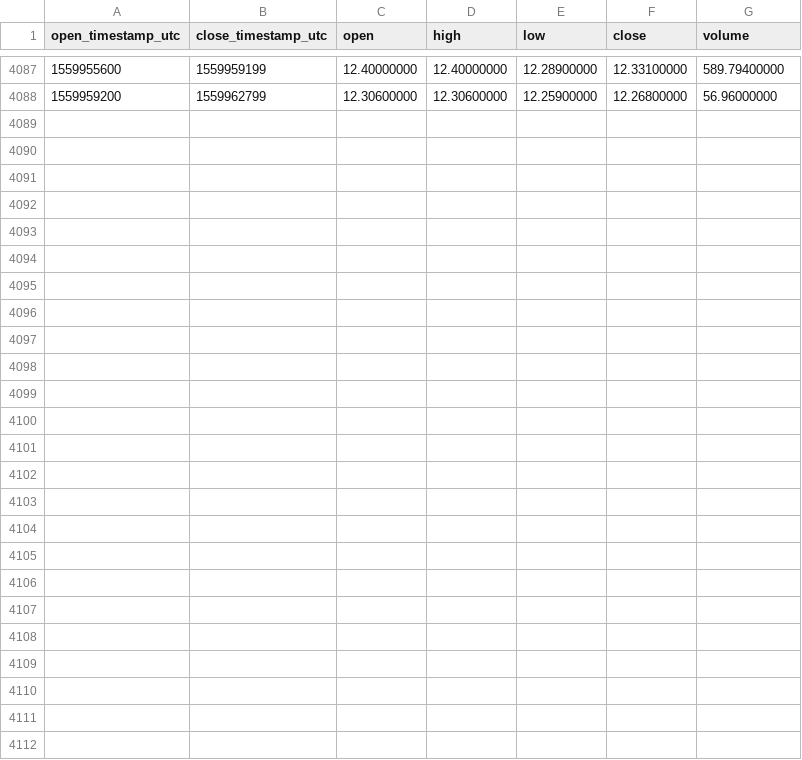
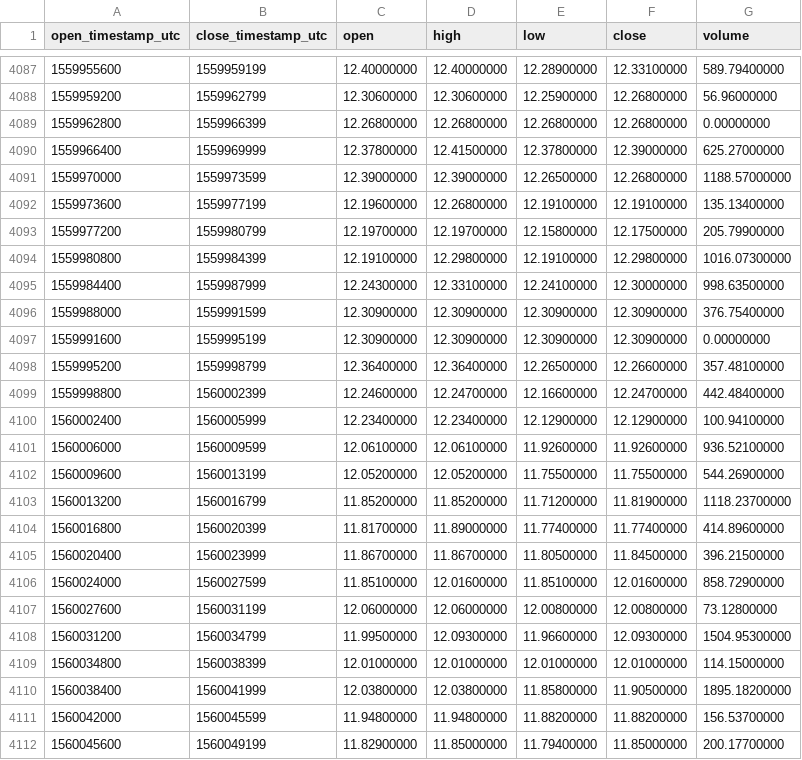
Before and after one commit to cryptobigbro/binance-NEOTUSD, a CSV file: binance-NEOTUSD-1h.csv, drawn as a sheet; only a part is shown, gaps mark what is left out.

Commit message:
Update OHLCV data.

```diff
--- a/binance-NEOTUSD-1h.csv
+++ b/binance-NEOTUSD-1h.csv
@@ -4088 +4088,25 @@ open_timestamp_utc,close_timestamp_utc,open,high,low,close,volume
 1559959200,1559962799,12.30600000,12.30600000,12.25900000,12.26800000,56.96000000
+1559962800,1559966399,12.26800000,12.26800000,12.26800000,12.26800000,0.00000000
+1559966400,1559969999,12.37800000,12.41500000,12.37800000,12.39000000,625.27000000
+1559970000,1559973599,12.39000000,12.39000000,12.26500000,12.26800000,1188.57000000
+1559973600,1559977199,12.19600000,12.26800000,12.19100000,12.19100000,135.13400000
+1559977200,1559980799,12.19700000,12.19700000,12.15800000,12.17500000,205.79900000
+1559980800,1559984399,12.19100000,12.29800000,12.19100000,12.29800000,1016.07300000
+1559984400,1559987999,12.24300000,12.33100000,12.24100000,12.30000000,998.63500000
+1559988000,1559991599,12.30900000,12.30900000,12.30900000,12.30900000,376.75400000
+1559991600,1559995199,12.30900000,12.30900000,12.30900000,12.30900000,0.00000000
+1559995200,1559998799,12.36400000,12.36400000,12.26500000,12.26600000,357.48100000
+1559998800,1560002399,12.24600000,12.24700000,12.16600000,12.24700000,442.48400000
+1560002400,1560005999,12.23400000,12.23400000,12.12900000,12.12900000,100.94100000
+1560006000,1560009599,12.06100000,12.06100000,11.92600000,11.92600000,936.52100000
+1560009600,1560013199,12.05200000,12.05200000,11.75500000,11.75500000,544.26900000
+1560013200,1560016799,11.85200000,11.85200000,11.71200000,11.81900000,1118.23700000
+1560016800,1560020399,11.81700000,11.89000000,11.77400000,11.77400000,414.89600000
+1560020400,1560023999,11.86700000,11.86700000,11.80500000,11.84500000,396.21500000
+1560024000,1560027599,11.85100000,12.01600000,11.85100000,12.01600000,858.72900000
+1560027600,1560031199,12.06000000,12.06000000,12.00800000,12.00800000,73.12800000
+1560031200,1560034799,11.99500000,12.09300000,11.96600000,12.09300000,1504.95300000
+1560034800,1560038399,12.01000000,12.01000000,12.01000000,12.01000000,114.15000000
+1560038400,1560041999,12.03800000,12.03800000,11.85800000,11.90500000,1895.18200000
+1560042000,1560045599,11.94800000,11.94800000,11.88200000,11.88200000,156.53700000
+1560045600,1560049199,11.82900000,11.85000000,11.79400000,11.85000000,200.17700000
```
Also changed, not shown: binance-NEOTUSD-1d.csv.
